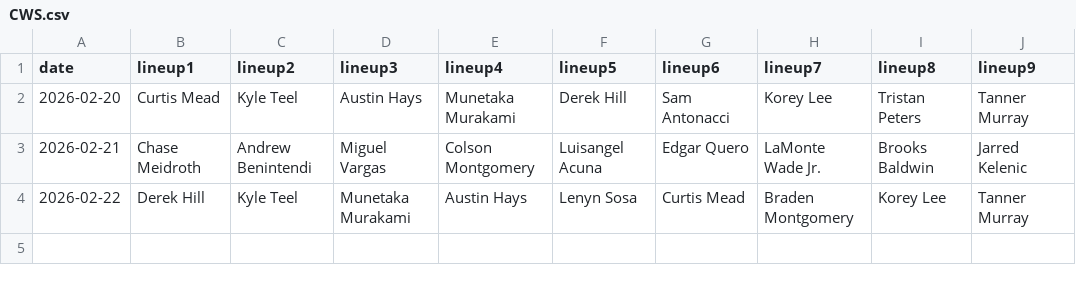
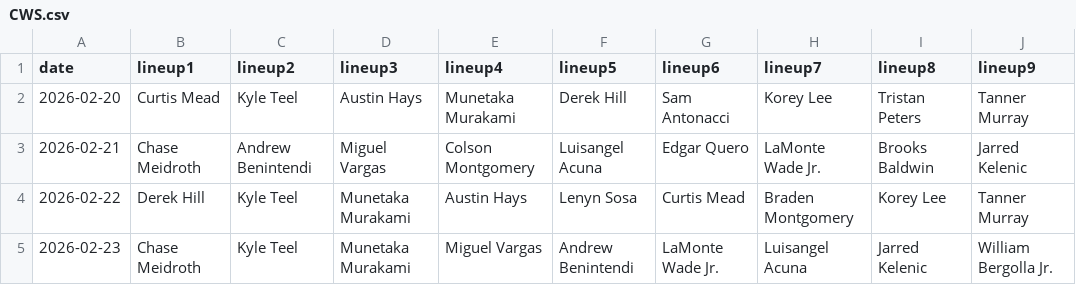
Before and after one commit to fantasy-toolz/batting-order, a CSV file: data/Preseason/2026/CWS.csv, drawn as a sheet.

```diff
--- a/data/Preseason/2026/CWS.csv
+++ b/data/Preseason/2026/CWS.csv
@@ -4 +4,2 @@ date,lineup1,lineup2,lineup3,lineup4,lineup5,lineup6,lineup7,lineup8,lineup9,
 2026-02-22, Derek Hill, Kyle Teel, Munetaka Murakami, Austin Hays, Lenyn Sosa, Curtis Mead, Braden Montgomery, Korey Lee, Tanner Murray,
+2026-02-23, Chase Meidroth, Kyle Teel, Munetaka Murakami, Miguel Vargas, Andrew Benintendi, LaMonte Wade Jr., Luisangel Acuna, Jarred Kelenic, William Bergolla Jr.,
```
Also changed, not shown: data/Preseason/2026/BAL.csv, data/Preseason/2026/BOS.csv, 26 other files.
